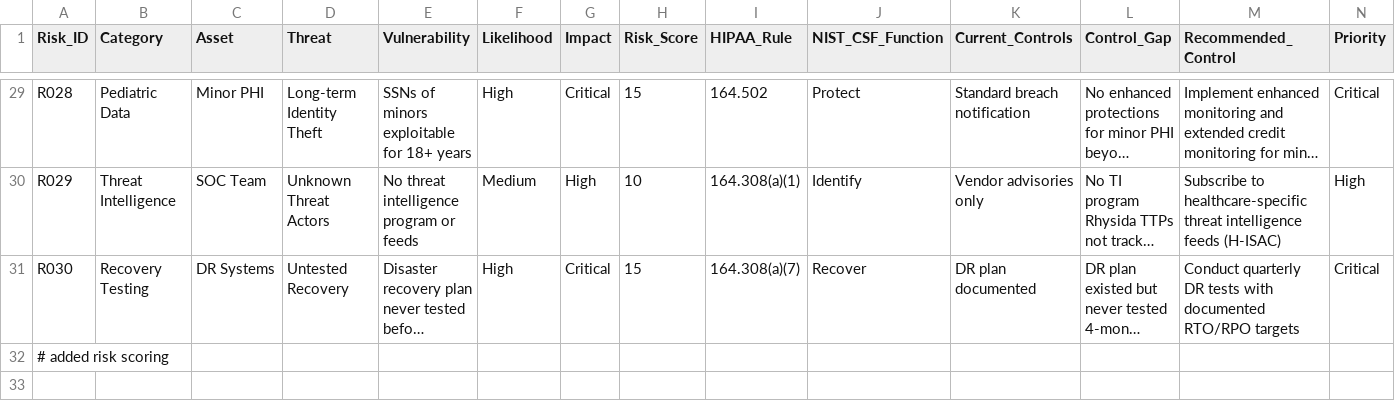
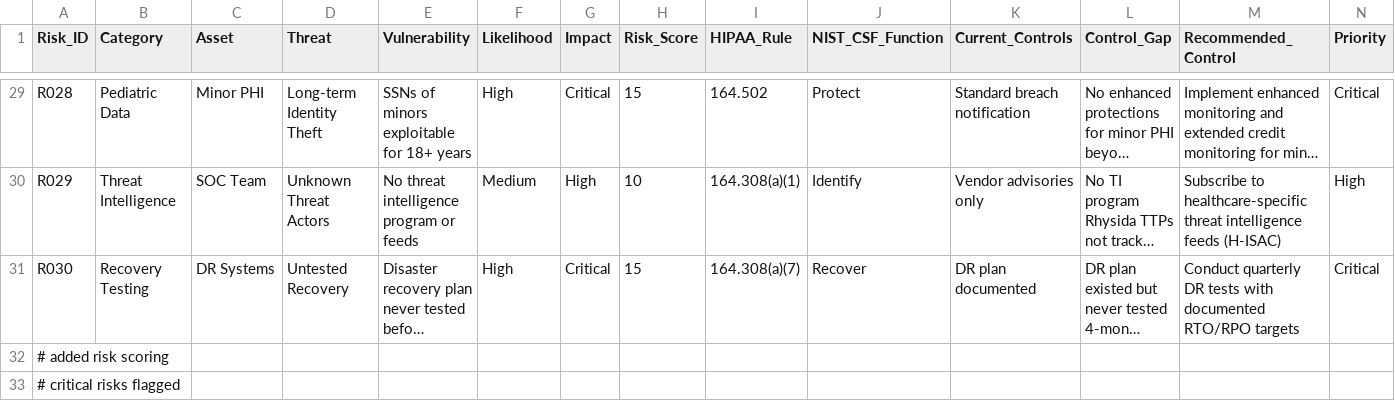
Before and after one commit to Ashwatha4502/lurie-grc-assessment, a CSV file: data/risk_register.csv, drawn as a sheet; only a part is shown, gaps mark what is left out; long unchanged cells end in …; rows hold the shown columns only; the diff names each change by its address in the sheet, - before the commit and + after, or states it on an @@ line.

Commit message:
feat(data): identify 12 critical risks under NIST CSF 2.0

```diff
--- a/data/risk_register.csv
+++ b/data/risk_register.csv
+row 33: # critical risks flagged
```
